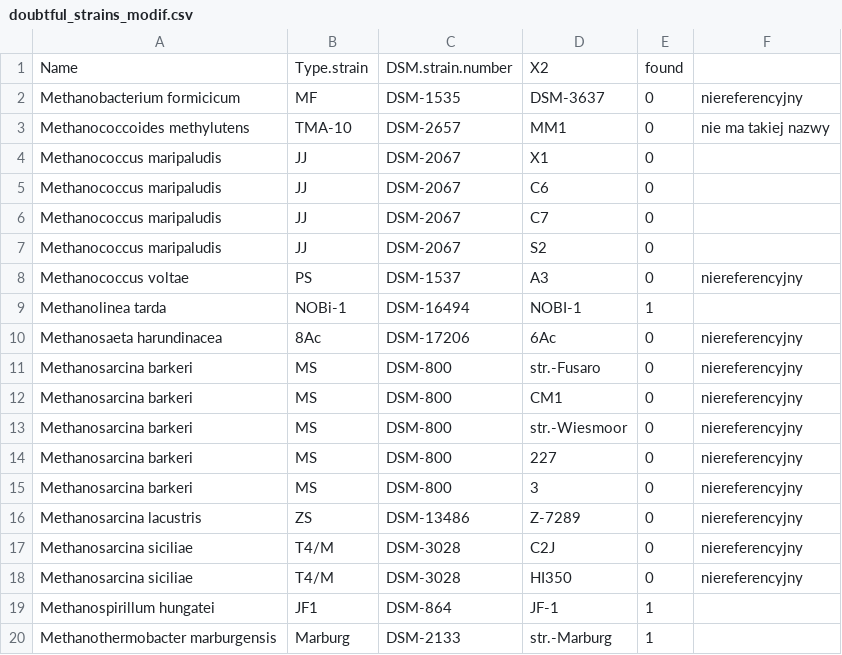
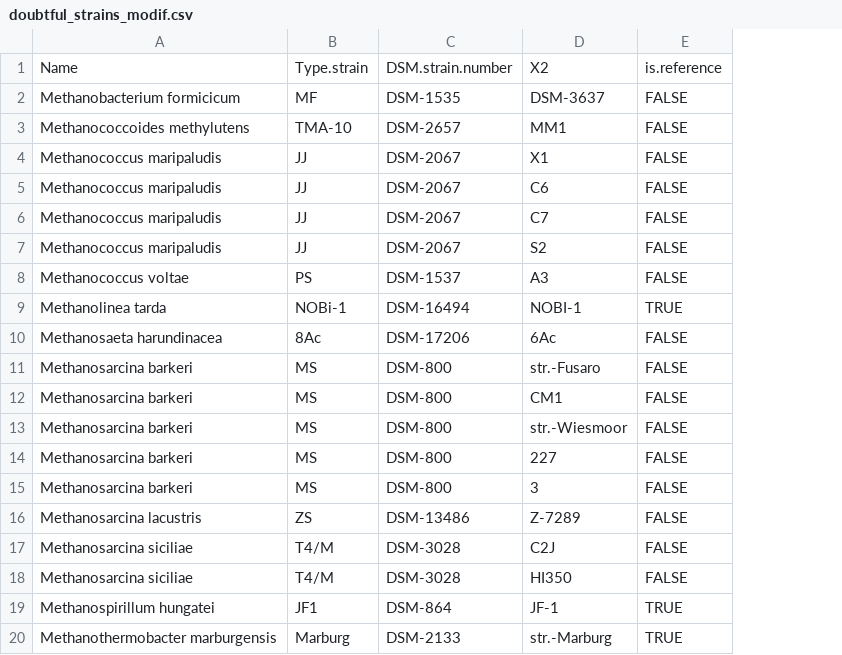
Before and after one commit to michbur/MethanoGram, a CSV file: results/doubtful_strains_modif.csv, drawn as a sheet; removed rows and columns are numbered as before the commit, all else as after; the diff names each change by its address in the sheet, - before the commit and + after, or states it on an @@ line.

```diff
--- a/results/doubtful_strains_modif.csv
+++ b/results/doubtful_strains_modif.csv
-column E, rows 1-20: found | 0 | 0 | 0 | 0 | 0 | 0 | 0 | 1 | 0 | 0 | 0 | 0 | 0 | 0 | 0 | 0 | 0 | 1 | 1
-column F, rows 2-18: niereferencyjny | nie ma takiej nazwy |  |  |  |  | niereferencyjny |  | niereferencyjny | niereferencyjny | niereferencyjny | niereferencyjny | niereferencyjny | niereferencyjny | niereferencyjny | niereferencyjny | niereferencyjny
+column E, rows 1-20: is.reference | FALSE | FALSE | FALSE | FALSE | FALSE | FALSE | FALSE | TRUE | FALSE | FALSE | FALSE | FALSE | FALSE | FALSE | FALSE | FALSE | FALSE | TRUE | TRUE
```
Also changed, not shown: 2 other files.
